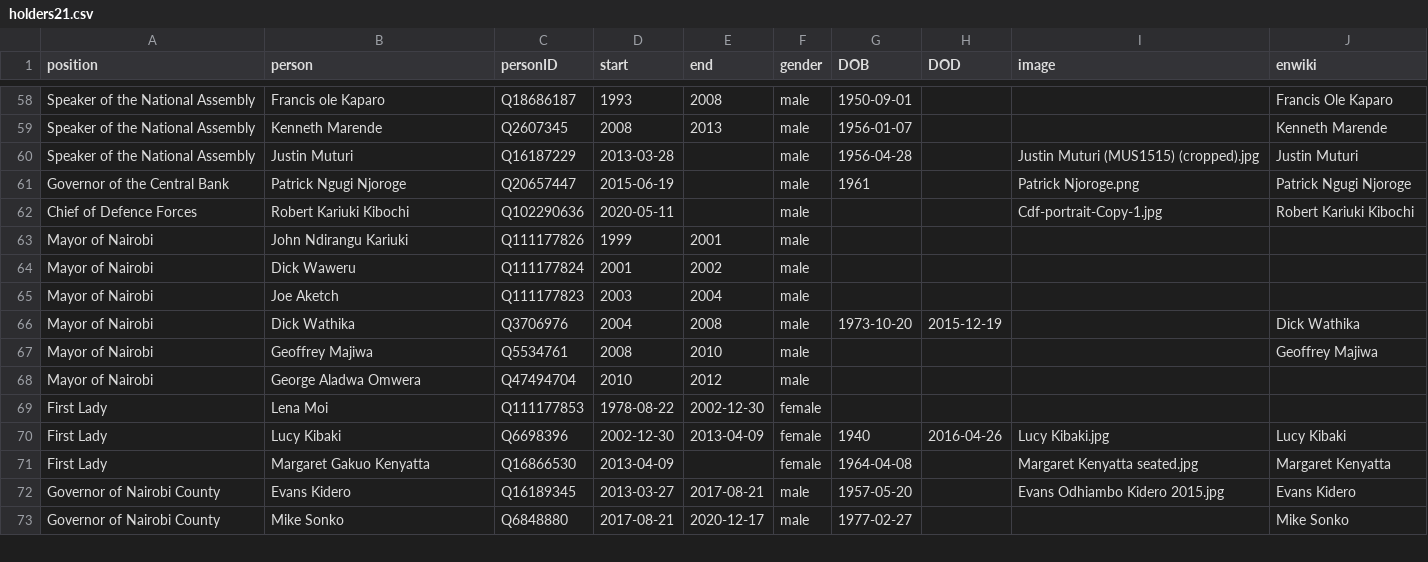
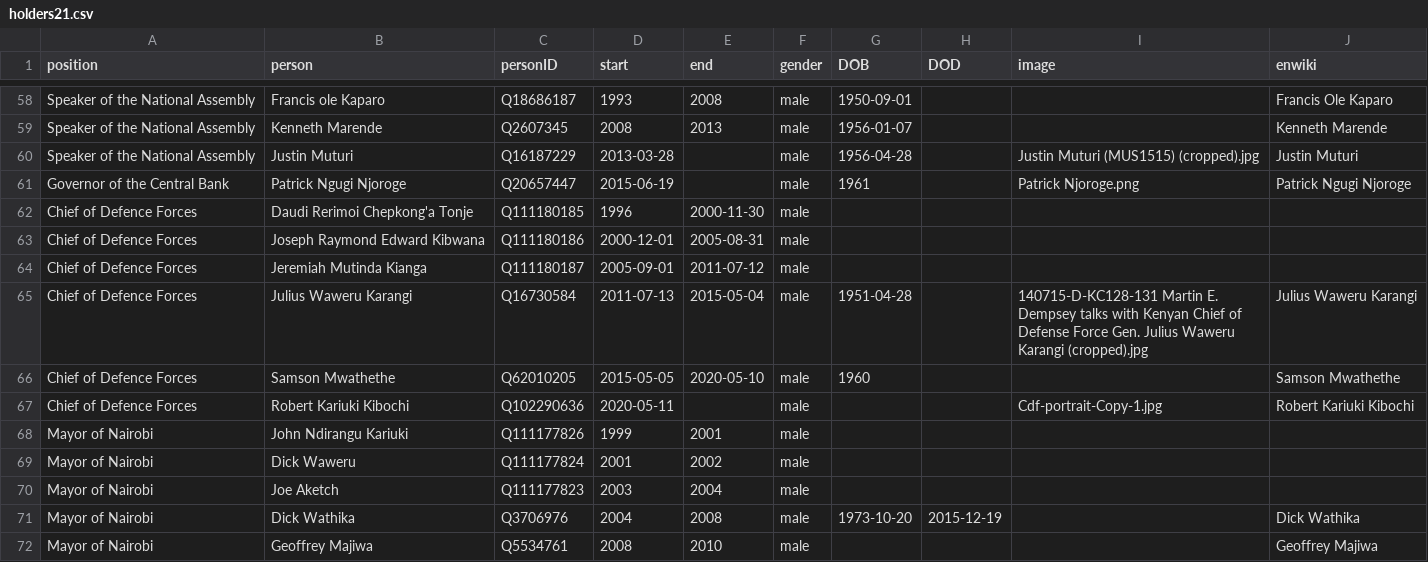
Before and after one commit to every-politician-scrapers/kenya, a CSV file: html/holders21.csv, drawn as a sheet; only a part is shown, gaps mark what is left out; the shorter side is filled out with more unchanged rows.

```diff
--- a/html/holders21.csv
+++ b/html/holders21.csv
@@ -61,2 +61,7 @@ Speaker of the National Assembly,Justin Muturi,Q16187229,2013-03-28,,male,1956-0
 Governor of the Central Bank,Patrick Ngugi Njoroge,Q20657447,2015-06-19,,male,1961,,Patrick Njoroge.png,Patrick Ngugi Njoroge
+Chief of Defence Forces,Daudi Rerimoi Chepkong'a Tonje,Q111180185,1996,2000-11-30,male,,,,
+Chief of Defence Forces,Joseph Raymond Edward Kibwana,Q111180186,2000-12-01,2005-08-31,male,,,,
+Chief of Defence Forces,Jeremiah Mutinda Kianga,Q111180187,2005-09-01,2011-07-12,male,,,,
+Chief of Defence Forces,Julius Waweru Karangi,Q16730584,2011-07-13,2015-05-04,male,1951-04-28,,140715-D-KC128-131 Martin E. Dempsey talks with Kenyan Chief of Defense Force Gen. Julius Waweru Karangi (cropped).jpg,Julius Waweru Karangi
+Chief of Defence Forces,Samson Mwathethe,Q62010205,2015-05-05,2020-05-10,male,1960,,,Samson Mwathethe
 Chief of Defence Forces,Robert Kariuki Kibochi,Q102290636,2020-05-11,,male,,,Cdf-portrait-Copy-1.jpg,Robert Kariuki Kibochi
```
Also changed, not shown: html/legislators.csv.
